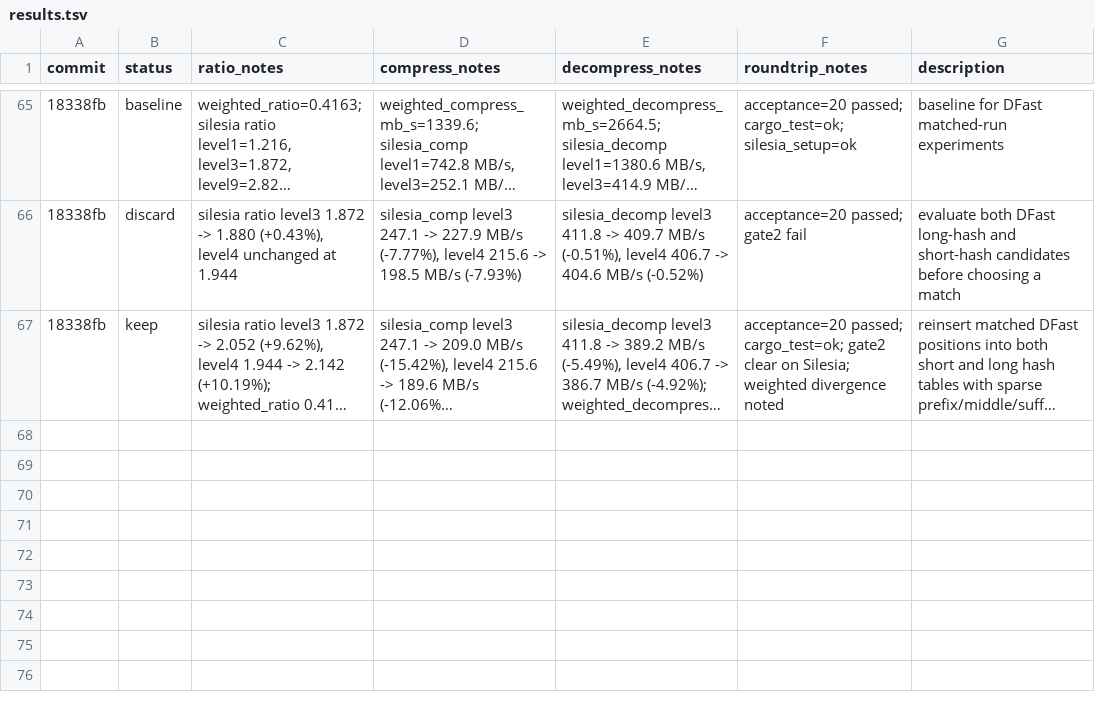
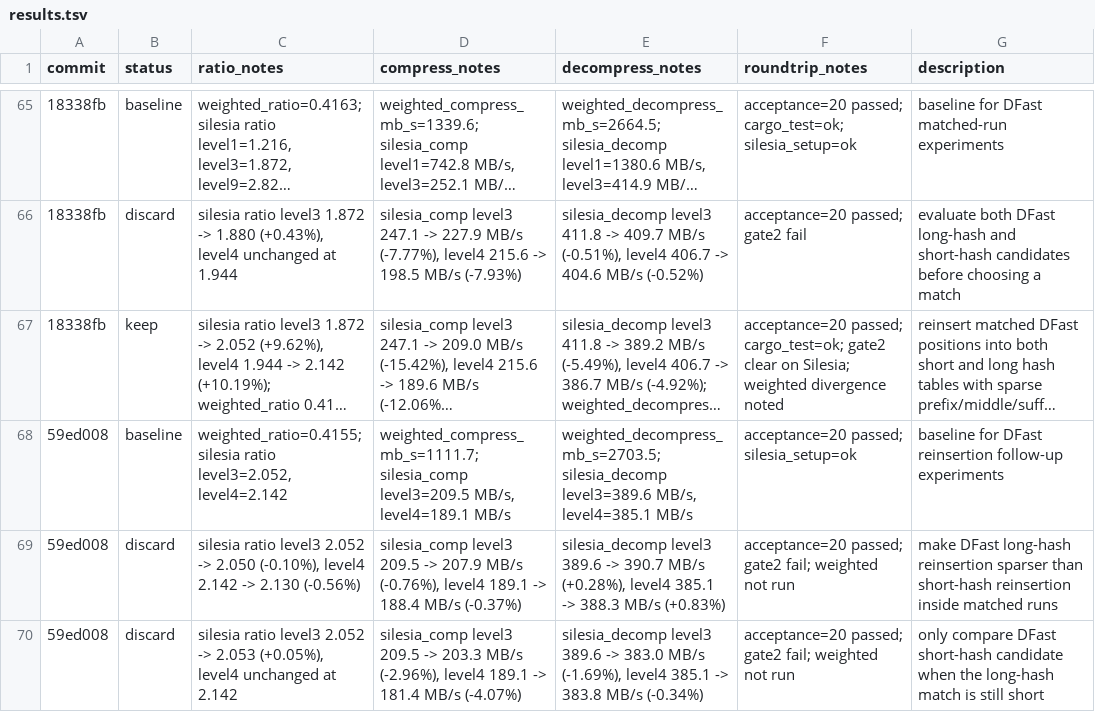
Before and after one commit to ehudt/compression, a TSV file: results.tsv, drawn as a sheet; only a part is shown, gaps mark what is left out; long unchanged cells end in …; the diff names each change by its address in the sheet, - before the commit and + after, or states it on an @@ line.

Commit message:
Update autoresearch results and ideas (2 experiments, 0 kept)

```diff
--- a/results.tsv
+++ b/results.tsv
+row 68: 59ed008 | baseline | weighted_ratio=0.4155; silesia ratio level3=2.052, level4=2.142 | weighted_compress_mb_s=1111.7; silesia_comp level3=209.5 MB/s, level4=189.1 MB/s | weighted_decompress_mb_s=2703.5; silesia_decomp level3=389.6 MB/s, level4=385.1 MB/s | acceptance=20 passed; silesia_setup=ok | baseline for DFast reinsertion follow-up experiments
+row 69: 59ed008 | discard | silesia ratio level3 2.052 -> 2.050 (-0.10%), level4 2.142 -> 2.130 (-0.56%) | silesia_comp level3 209.5 -> 207.9 MB/s (-0.76%), level4 189.1 -> 188.4 MB/s (-0.37%) | silesia_decomp level3 389.6 -> 390.7 MB/s (+0.28%), level4 385.1 -> 388.3 MB/s (+0.83%) | acceptance=20 passed; gate2 fail; weighted not run | make DFast long-hash reinsertion sparser than short-hash reinsertion inside matched runs
+row 70: 59ed008 | discard | silesia ratio level3 2.052 -> 2.053 (+0.05%), level4 unchanged at 2.142 | silesia_comp level3 209.5 -> 203.3 MB/s (-2.96%), level4 189.1 -> 181.4 MB/s (-4.07%) | silesia_decomp level3 389.6 -> 383.0 MB/s (-1.69%), level4 385.1 -> 383.8 MB/s (-0.34%) | acceptance=20 passed; gate2 fail; weighted not run | only compare DFast short-hash candidate when the long-hash match is still short
```
Also changed, not shown: 1 other file.
